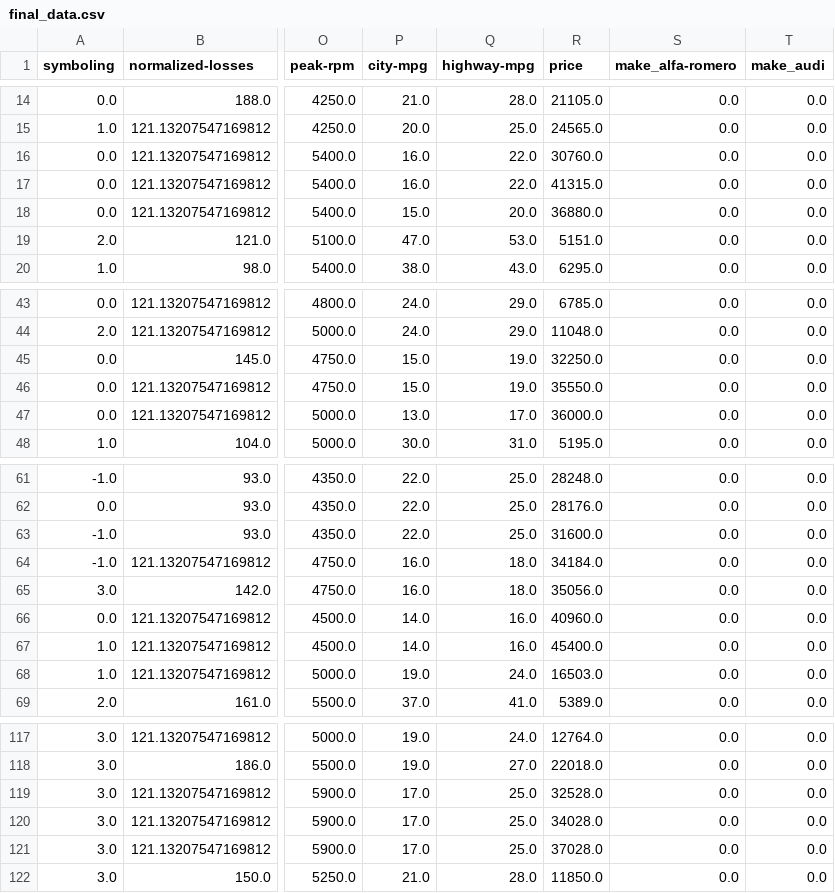
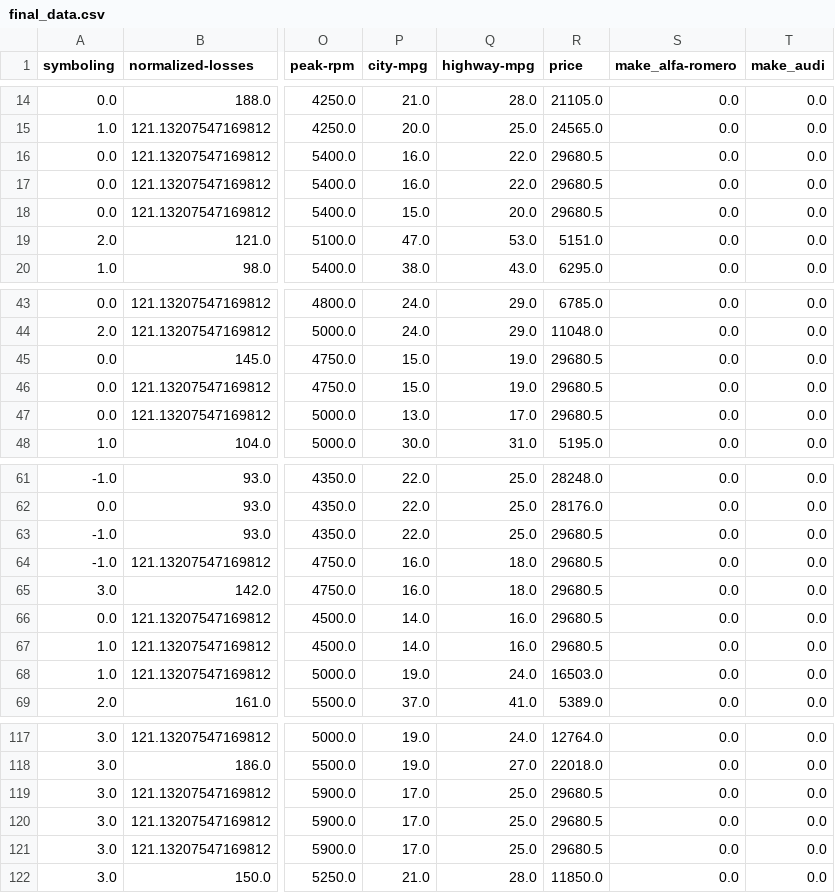
Before and after one commit to SmayanKulkarni/DJS-compute-tasks, a CSV file: Task 2/Notebook/final_data.csv, drawn as a sheet; only a part is shown, gaps mark what is left out; the diff names each change by its address in the sheet, - before the commit and + after, or states it on an @@ line.

Commit message:
tried scaling the price

```diff
--- a/Task 2/Notebook/final_data.csv
+++ b/Task 2/Notebook/final_data.csv
-R16 (price): 30760.0
+R16 (price): 29680.5
-R17 (price): 41315.0
+R17 (price): 29680.5
-R18 (price): 36880.0
+R18 (price): 29680.5
-R45 (price): 32250.0
+R45 (price): 29680.5
-R46 (price): 35550.0
+R46 (price): 29680.5
-R47 (price): 36000.0
+R47 (price): 29680.5
-R63 (price): 31600.0
+R63 (price): 29680.5
-R64 (price): 34184.0
+R64 (price): 29680.5
-R65 (price): 35056.0
+R65 (price): 29680.5
-R66 (price): 40960.0
+R66 (price): 29680.5
-R67 (price): 45400.0
+R67 (price): 29680.5
-R119 (price): 32528.0
+R119 (price): 29680.5
-R120 (price): 34028.0
+R120 (price): 29680.5
-R121 (price): 37028.0
+R121 (price): 29680.5
```
Also changed, not shown: 3 other files.
